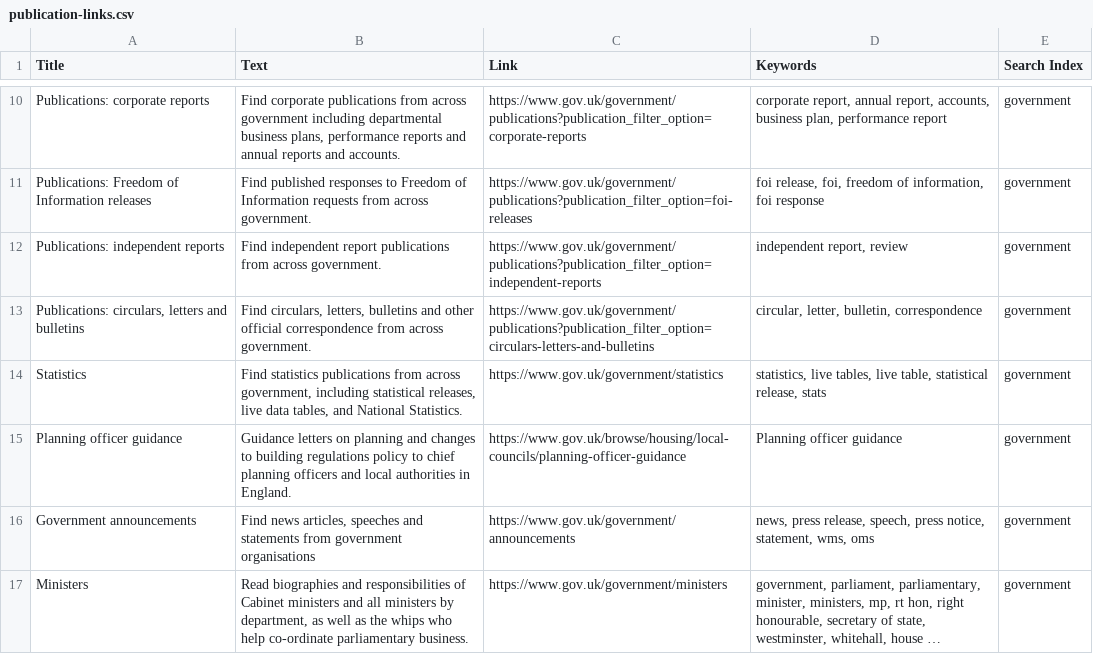
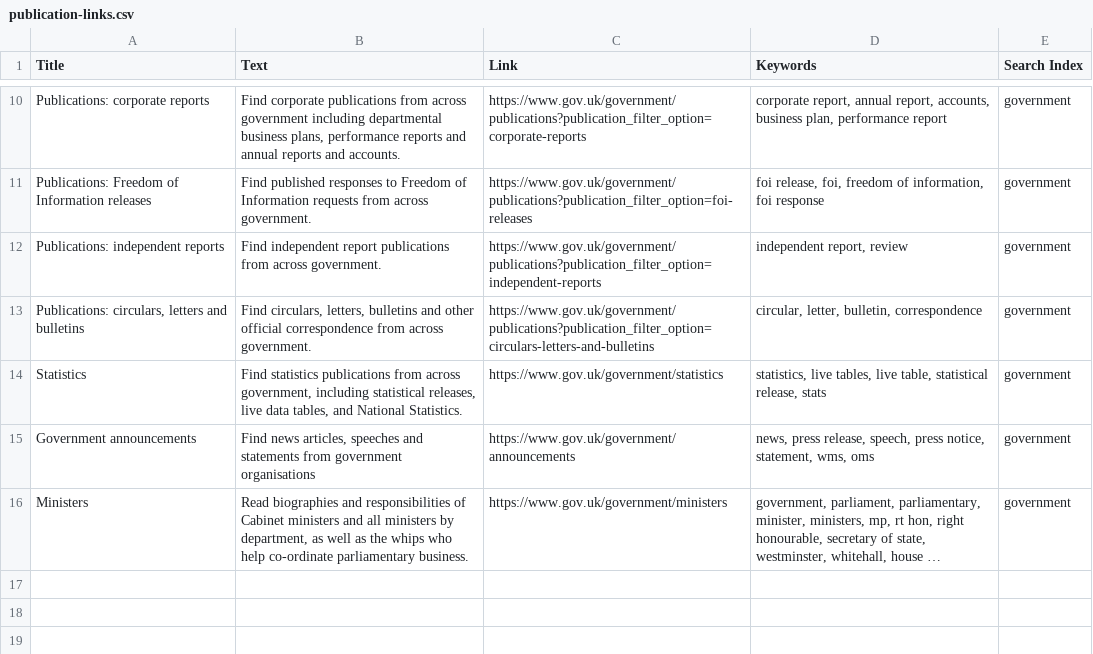
Before and after one commit to alphagov/recommended-links, a CSV file: data/index/inside-government-link/publication-links.csv, drawn as a sheet; only a part is shown, gaps mark what is left out; long unchanged cells end in …; the diff names each change by its address in the sheet, - before the commit and + after, or states it on an @@ line.

Commit message:
Remove detailed guidance category
This has been replaced by a topic, which is already in the search index.

```diff
--- a/data/index/inside-government-link/publication-links.csv
+++ b/data/index/inside-government-link/publication-links.csv
-row 15: Planning officer guidance | Guidance letters on planning and changes to building regulations policy to chief planning officers and local authorities in England. | https://www.gov.uk/browse/housing/local-councils/planning-officer-guidance | Planning officer guidance | government
```
